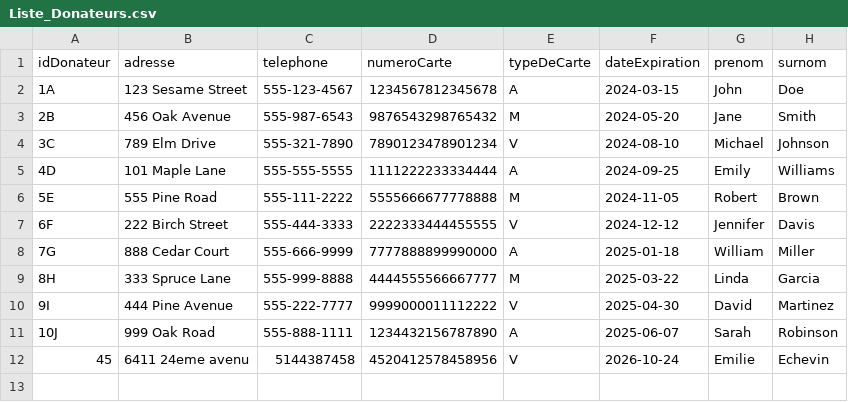
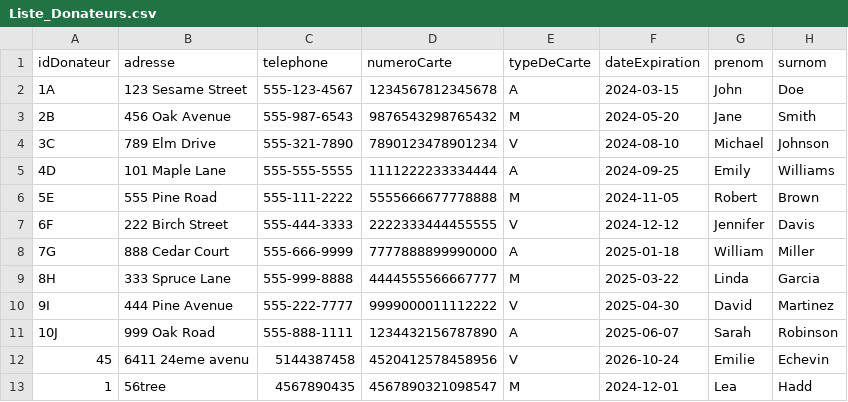
Before and after one commit to cylia93/TelethonSTE, a CSV file: TelethonSTE/Resources/Liste_Donateurs.csv, drawn as a sheet.

```diff
--- a/TelethonSTE/Resources/Liste_Donateurs.csv
+++ b/TelethonSTE/Resources/Liste_Donateurs.csv
@@ -12 +12,2 @@ idDonateur,adresse,telephone,numeroCarte,typeDeCarte,dateExpiration,prenom,surno
 45,6411 24eme avenu,5144387458,4520412578458956,V,2026-10-24,Emilie,Echevin
+1,56tree,4567890435,4567890321098547,M,2024-12-01,Lea,Hadd
```
Also changed, not shown: TelethonSTE/Resources/Liste_Commanditaires.csv, TelethonSTE/Resources/Liste_Dons.csv, 3 other files.
